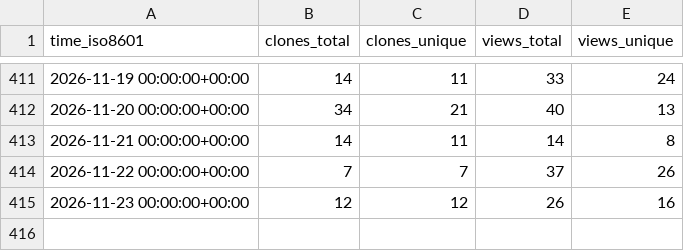
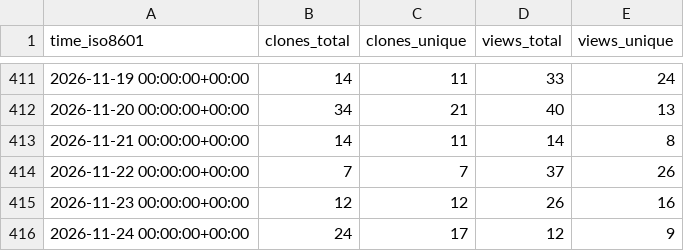
Before and after one commit to shalenMathew/MovieFlix_App, a CSV file: shalenMathew/MovieFlix_App/ghrs-data/views_clones_aggregate.csv, drawn as a sheet; only a part is shown, gaps mark what is left out; the diff names each change by its address in the sheet, - before the commit and + after, or states it on an @@ line.

```diff
--- a/shalenMathew/MovieFlix_App/ghrs-data/views_clones_aggregate.csv
+++ b/shalenMathew/MovieFlix_App/ghrs-data/views_clones_aggregate.csv
+row 416: 2026-11-24 00:00:00+00:00 | 24 | 17 | 12 | 9
```
Also changed, not shown: 1 other file.
